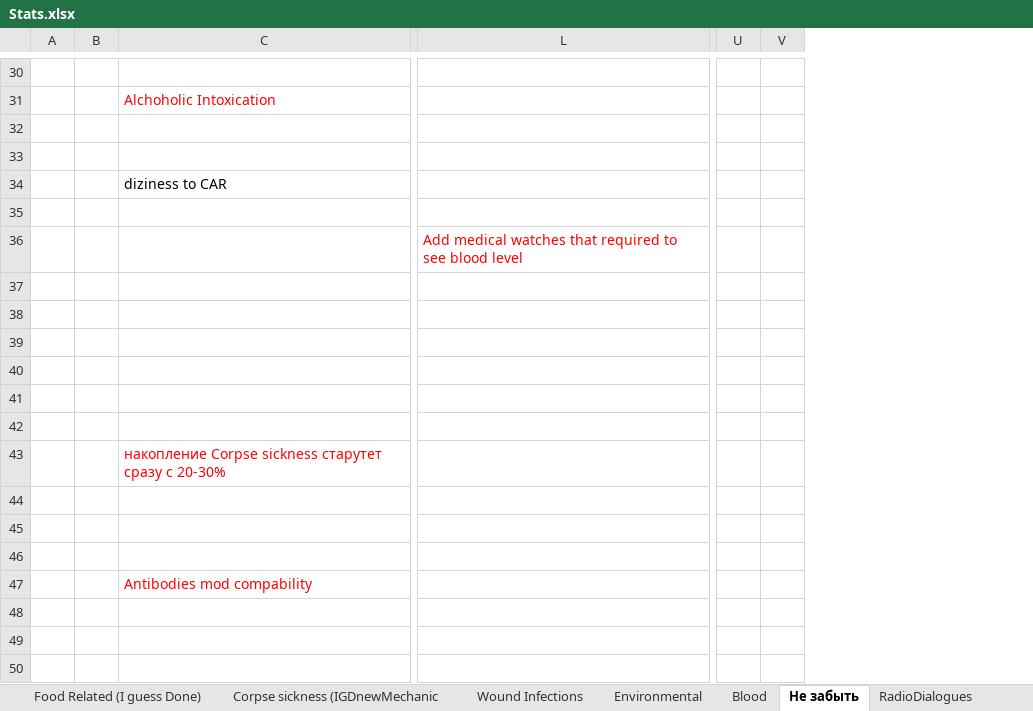
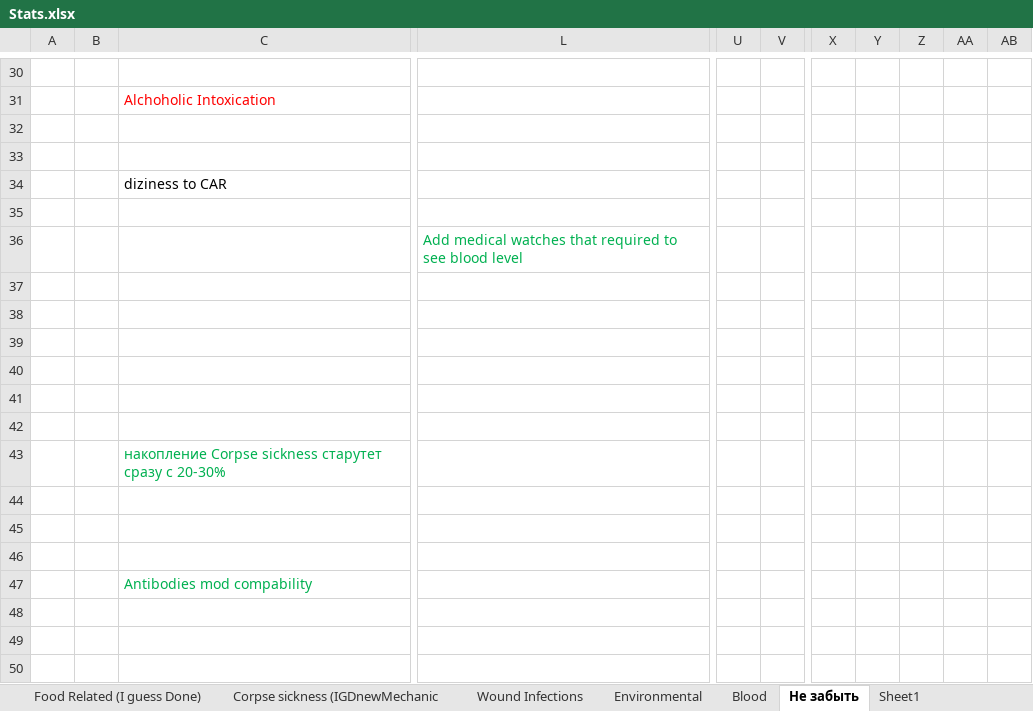
Before and after one commit to FrozenHeart247/Extensive-Health-Rework-B42, an Excel workbook: ExtensiveHealthReworkB42/Stats.xlsx, sheet Не забыть, drawn as a sheet; only a part is shown, gaps mark what is left out; values as stored, in another font and other column widths than the file's, no borders; charts and pictures not drawn; removed rows and columns are numbered as before the commit, all else as after; the diff covers the shown part only; the diff names each change by its address in the sheet, - before the commit and + after, or states it on an @@ line.

```diff
--- a/ExtensiveHealthReworkB42/Stats.xlsx (sheet Не забыть)
+++ b/ExtensiveHealthReworkB42/Stats.xlsx (sheet Не забыть)
+sheet tab: Sheet1
-column B, empty
+column B, empty
-column U, empty
-column V, empty
+column U, empty
+column V, empty
+column X, empty
+column Y, empty
+column Z, empty
+column AA, empty
+column AB, empty
-L36 text colour: #FF0000
+L36 text colour: #00B050
-C43 text colour: #FF0000
+C43 text colour: #00B050
-C47 text colour: #FF0000
+C47 text colour: #00B050
```
Also changed, not shown: 1 added row, 1 removed row, 10 edited cells and cell formats elsewhere in this sheet, charts or pictures, 2 other files.
